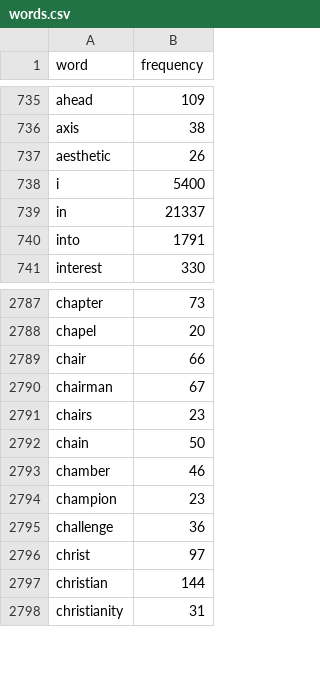
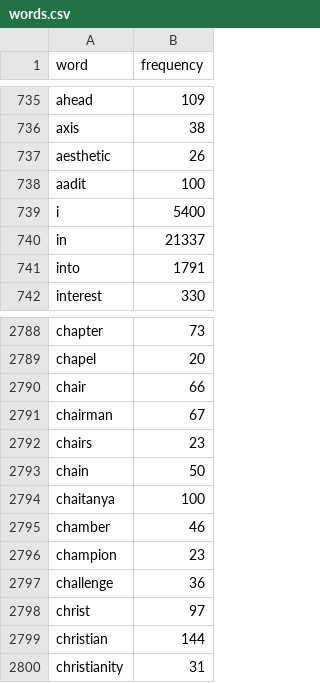
Before and after one commit to GehrmanSparrow116/AutoComplete_Engine, a CSV file: backend/words.csv, drawn as a sheet; only a part is shown, gaps mark what is left out.

Commit message:
Move requirements.txt to backend and update words.csv

```diff
--- a/backend/words.csv
+++ b/backend/words.csv
@@ -737,2 +737,3 @@ axis,38
 aesthetic,26
+aadit,100
 i,5400
@@ -2792,2 +2793,3 @@ chairs,23
 chain,50
+chaitanya,100
 chamber,46
```
Also changed, not shown: 1 other file.
